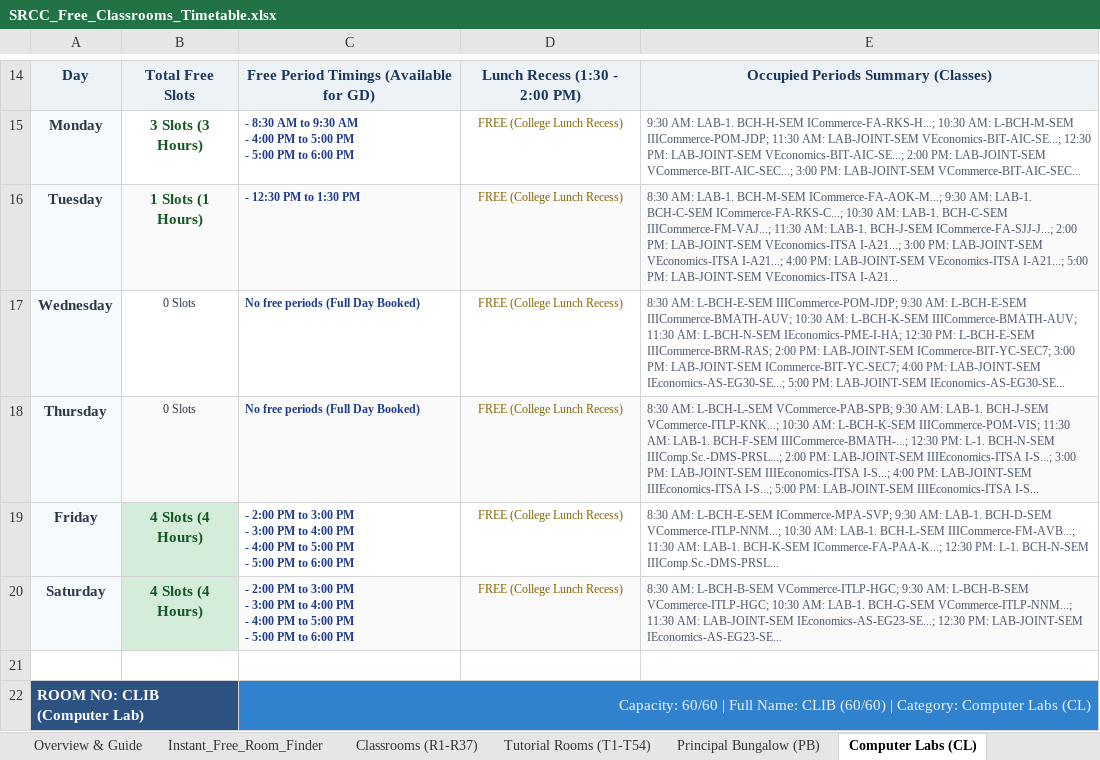
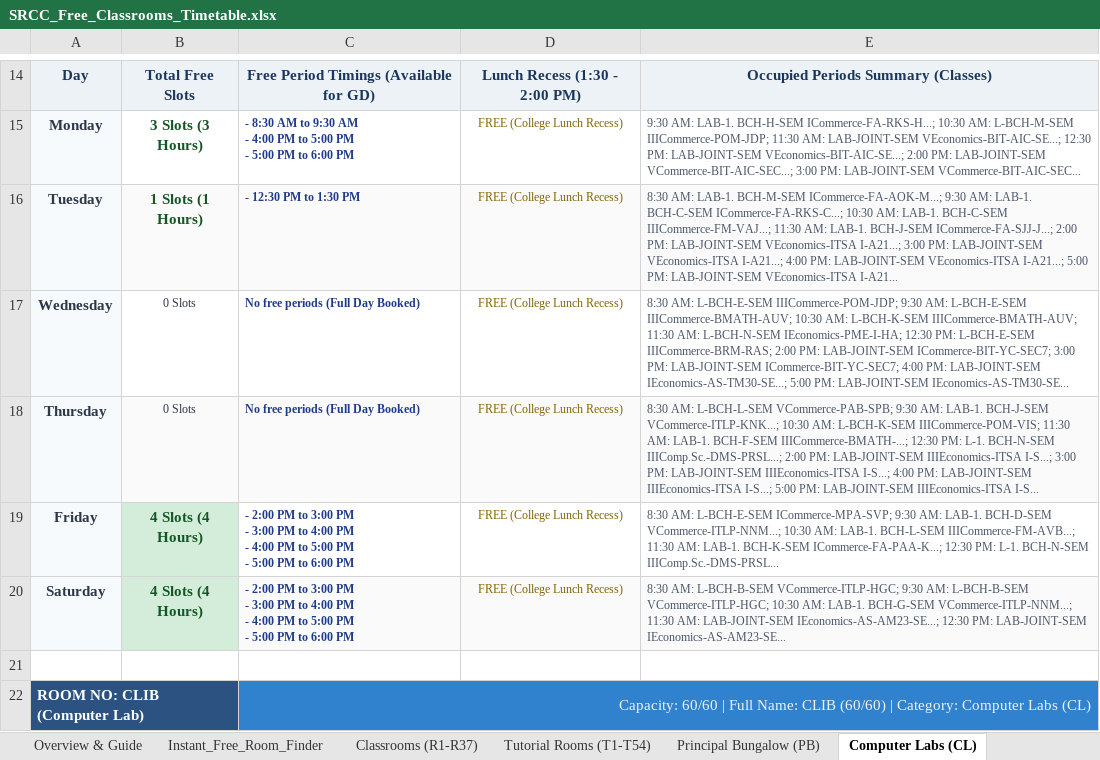
Before and after one commit to anand-srcc/srcc-free-classrooms, an Excel workbook: SRCC_Free_Classrooms_Timetable.xlsx, sheet Computer Labs (CL), drawn as a sheet; only a part is shown, gaps mark what is left out; values as stored, in another font and other column widths than the file's, no borders; the diff names each change by its address in the sheet, - before the commit and + after, or states it on an @@ line.

```diff
--- a/SRCC_Free_Classrooms_Timetable.xlsx (sheet Computer Labs (CL))
+++ b/SRCC_Free_Classrooms_Timetable.xlsx (sheet Computer Labs (CL))
-E17: …PM: LAB-JOINT-SEM IEconomics-AS-EG30-SE...; 5:00 PM: LAB-JOINT-SEM IEconomics-AS-EG30-SE...
+E17: …PM: LAB-JOINT-SEM IEconomics-AS-TM30-SE...; 5:00 PM: LAB-JOINT-SEM IEconomics-AS-TM30-SE...
-E20: …AM: LAB-JOINT-SEM IEconomics-AS-EG23-SE...; 12:30 PM: LAB-JOINT-SEM IEconomics-AS-EG23-SE...
+E20: …AM: LAB-JOINT-SEM IEconomics-AS-AM23-SE...; 12:30 PM: LAB-JOINT-SEM IEconomics-AS-AM23-SE...
```
Also changed, not shown: sheet Classrooms (R1-R37), sheet Principal Bungalow (PB), web_app/SRCC_Free_Classrooms_Timetable.xlsx, 2 other files.
